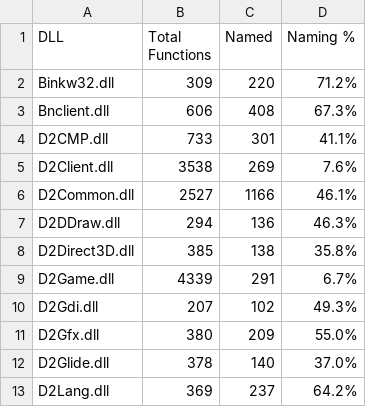
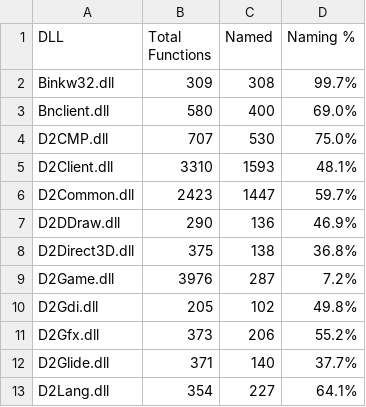
Before and after one commit to bethington/D2VersionChanger, a CSV file: reports/function_registry_v2_summary.csv, drawn as a sheet; only a part is shown; the diff covers the shown part only.

```diff
--- a/reports/function_registry_v2_summary.csv
+++ b/reports/function_registry_v2_summary.csv
@@ -1,13 +1,13 @@
 DLL,Total Functions,Named,Naming %
-Binkw32.dll,309,220,71.2%
-Bnclient.dll,606,408,67.3%
-D2CMP.dll,733,301,41.1%
-D2Client.dll,3538,269,7.6%
-D2Common.dll,2527,1166,46.1%
-D2DDraw.dll,294,136,46.3%
-D2Direct3D.dll,385,138,35.8%
-D2Game.dll,4339,291,6.7%
-D2Gdi.dll,207,102,49.3%
-D2Gfx.dll,380,209,55.0%
-D2Glide.dll,378,140,37.0%
-D2Lang.dll,369,237,64.2%
+Binkw32.dll,309,308,99.7%
+Bnclient.dll,580,400,69.0%
+D2CMP.dll,707,530,75.0%
+D2Client.dll,3310,1593,48.1%
+D2Common.dll,2423,1447,59.7%
+D2DDraw.dll,290,136,46.9%
+D2Direct3D.dll,375,138,36.8%
+D2Game.dll,3976,287,7.2%
+D2Gdi.dll,205,102,49.8%
+D2Gfx.dll,373,206,55.2%
+D2Glide.dll,371,140,37.7%
+D2Lang.dll,354,227,64.1%
```
Also changed, not shown: 26 edited cells elsewhere in this file, 35 other files.
